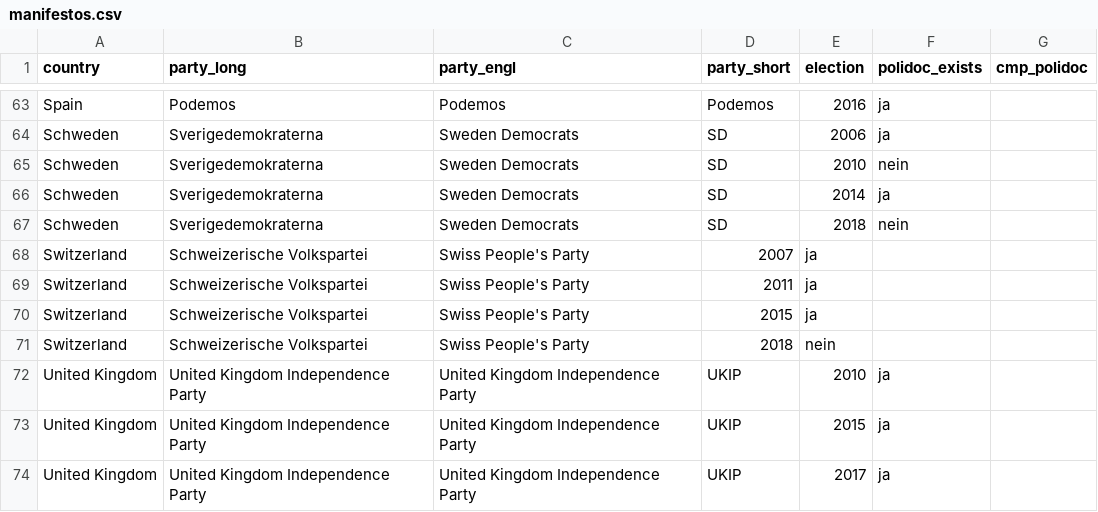
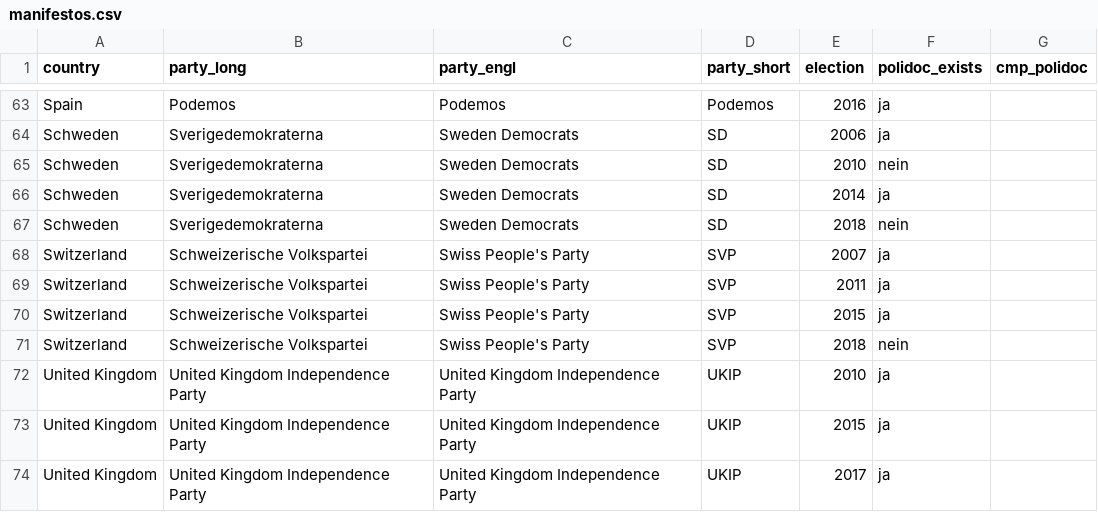
Before and after one commit to julianbernauer/QTA, a CSV file: data/manifestos.csv, drawn as a sheet; only a part is shown, gaps mark what is left out.

Commit message:
Update manifestos.csv

```diff
--- a/data/manifestos.csv
+++ b/data/manifestos.csv
@@ -67,6 +67,6 @@ Schweden, Sverigedemokraterna, Sweden Democrats, SD, 2014, ja,
 Schweden, Sverigedemokraterna, Sweden Democrats, SD, 2018, nein,
-Switzerland, Schweizerische Volkspartei, Swiss People's Party, 2007, ja,
-Switzerland, Schweizerische Volkspartei, Swiss People's Party, 2011, ja,
-Switzerland, Schweizerische Volkspartei, Swiss People's Party, 2015, ja,
-Switzerland, Schweizerische Volkspartei, Swiss People's Party, 2018, nein,
+Switzerland, Schweizerische Volkspartei, Swiss People's Party, SVP, 2007, ja,
+Switzerland, Schweizerische Volkspartei, Swiss People's Party, SVP, 2011, ja,
+Switzerland, Schweizerische Volkspartei, Swiss People's Party, SVP, 2015, ja,
+Switzerland, Schweizerische Volkspartei, Swiss People's Party, SVP, 2018, nein,
 United Kingdom, United Kingdom Independence Party, United Kingdom Independence Party, UKIP, 2010, ja,
```
